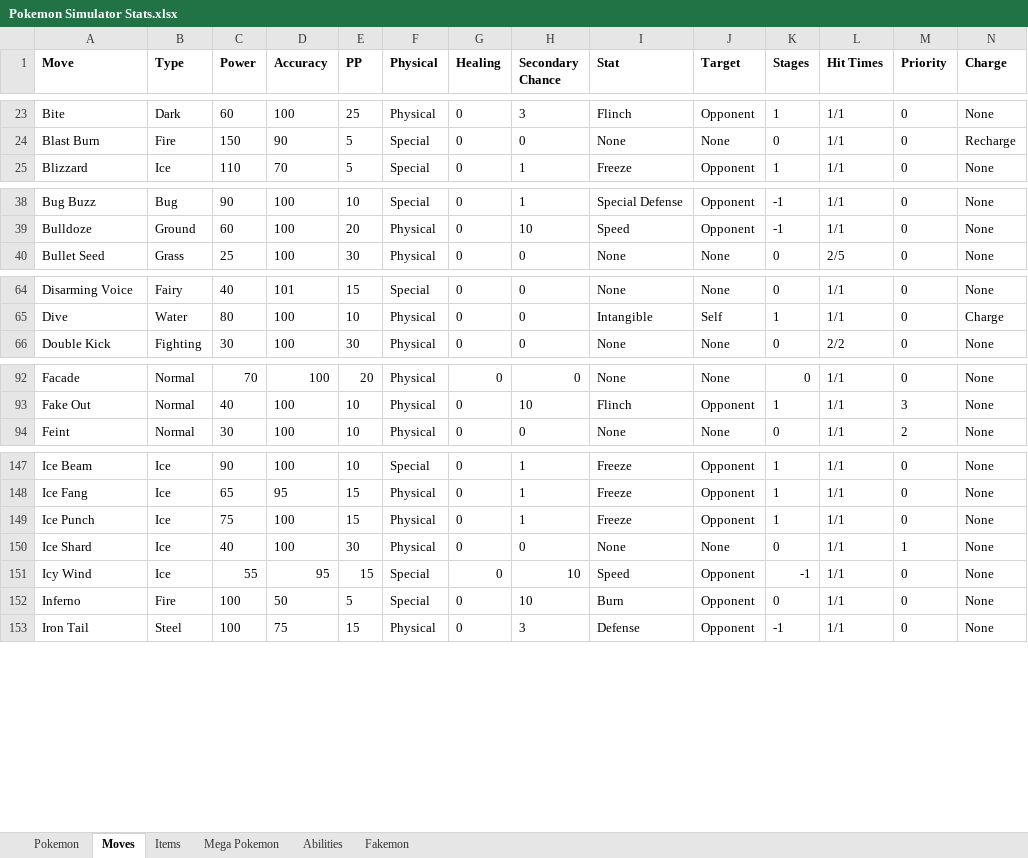
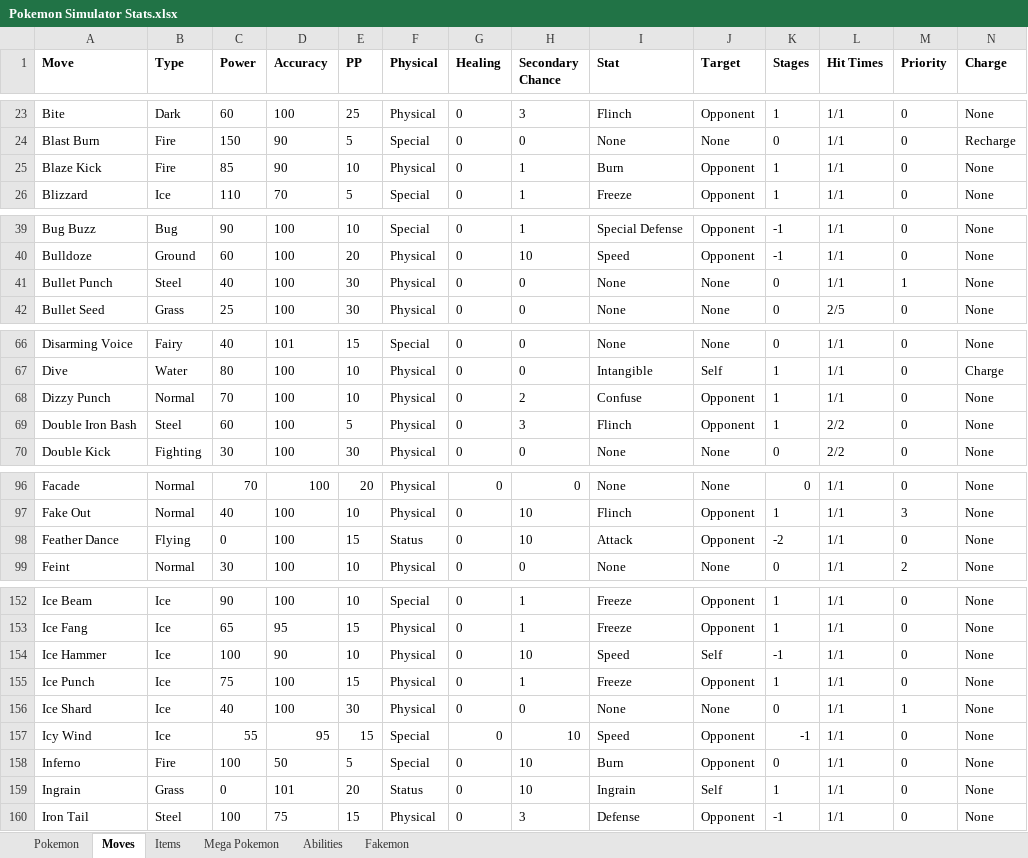
Before and after one commit to BrianFreeman0620/Pokemon_Simulator, an Excel workbook: Pokemon Simulator Stats.xlsx, sheet Moves, drawn as a sheet; only a part is shown, gaps mark what is left out; values as stored, in another font and other column widths than the file's, no borders; rows hold the shown columns only; the diff covers the shown part only; the diff names each change by its address in the sheet, - before the commit and + after, or states it on an @@ line.

```diff
--- a/Pokemon Simulator Stats.xlsx (sheet Moves)
+++ b/Pokemon Simulator Stats.xlsx (sheet Moves)
+row 25: Blaze Kick | Fire | 85 | 90 | 10 | Physical | 0 | 1 | Burn | Opponent | 1 | 1/1 | 0 | None
+row 41: Bullet Punch | Steel | 40 | 100 | 30 | Physical | 0 | 0 | None | None | 0 | 1/1 | 1 | None
+row 68: Dizzy Punch | Normal | 70 | 100 | 10 | Physical | 0 | 2 | Confuse | Opponent | 1 | 1/1 | 0 | None
+row 69: Double Iron Bash | Steel | 60 | 100 | 5 | Physical | 0 | 3 | Flinch | Opponent | 1 | 2/2 | 0 | None
+row 98: Feather Dance | Flying | 0 | 100 | 15 | Status | 0 | 10 | Attack | Opponent | -2 | 1/1 | 0 | None
+row 154: Ice Hammer | Ice | 100 | 90 | 10 | Physical | 0 | 10 | Speed | Self | -1 | 1/1 | 0 | None
+row 159: Ingrain | Grass | 0 | 101 | 20 | Status | 0 | 10 | Ingrain | Self | 1 | 1/1 | 0 | None
```
Also changed, not shown: 5 added rows elsewhere in this sheet, sheet Pokemon, sheet Fakemon, sheet Abilities, sheet Mega Pokemon, sheet Items.
